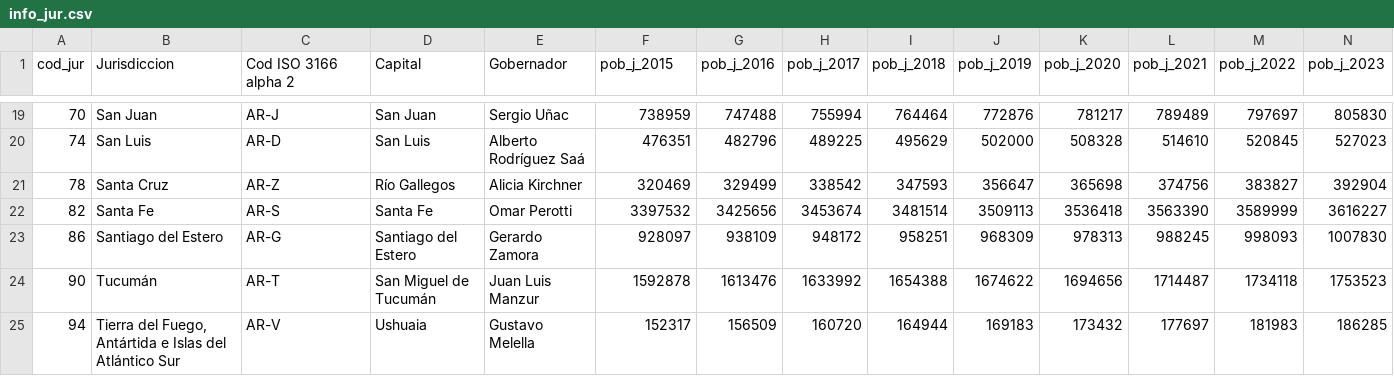
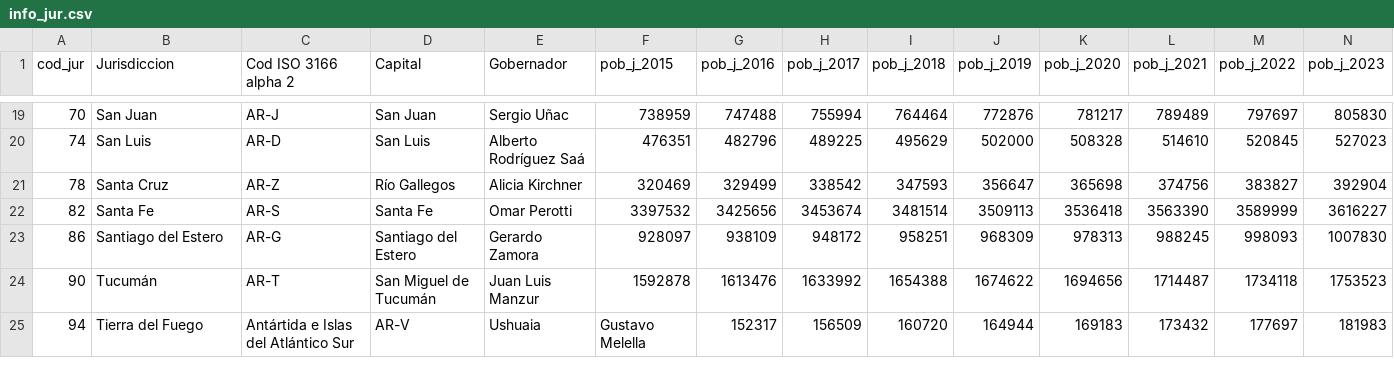
Before and after one commit to steciow/jurisdicciones_ARG, a CSV file: info_jur.csv, drawn as a sheet; only a part is shown, gaps mark what is left out; the diff covers the shown part only; the diff names each change by its address in the sheet, - before the commit and + after, or states it on an @@ line.

Commit message:
Update info_jur.csv

```diff
--- a/info_jur.csv
+++ b/info_jur.csv
-B25 (Jurisdiccion): Tierra del Fuego, Antártida e Islas del Atlántico Sur
+B25 (Jurisdiccion): Tierra del Fuego
-C25 (Cod ISO 3166 alpha 2): AR-V
+C25 (Cod ISO 3166 alpha 2): Antártida e Islas del Atlántico Sur
-D25 (Capital): Ushuaia
+D25 (Capital): AR-V
-E25 (Gobernador): Gustavo Melella
+E25 (Gobernador): Ushuaia
-F25 (pob_j_2015): 152317
+F25 (pob_j_2015): Gustavo Melella
-G25 (pob_j_2016): 156509
+G25 (pob_j_2016): 152317
-H25 (pob_j_2017): 160720
+H25 (pob_j_2017): 156509
-I25 (pob_j_2018): 164944
+I25 (pob_j_2018): 160720
-J25 (pob_j_2019): 169183
+J25 (pob_j_2019): 164944
-K25 (pob_j_2020): 173432
+K25 (pob_j_2020): 169183
-L25 (pob_j_2021): 177697
+L25 (pob_j_2021): 173432
-M25 (pob_j_2022): 181983
+M25 (pob_j_2022): 177697
-N25 (pob_j_2023): 186285
+N25 (pob_j_2023): 181983
```
Also changed, not shown: 3 edited cells elsewhere in this file.
